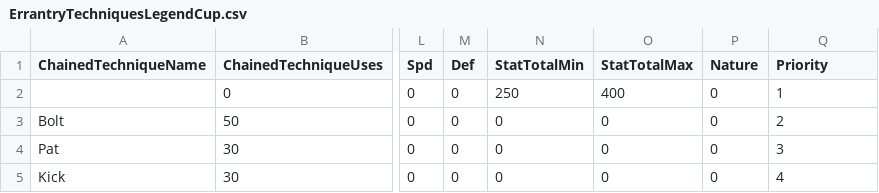
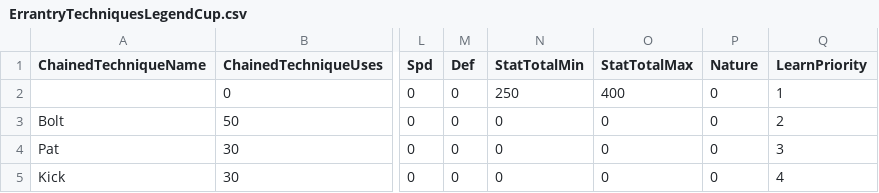
Before and after one commit to mikebm94/mr2dx-data, a CSV file: data/intermediate/scraped/ErrantryTechniquesLegendCup.csv, drawn as a sheet; only a part is shown, gaps mark what is left out; the diff names each change by its address in the sheet, - before the commit and + after, or states it on an @@ line.

Commit message:
Rename Priority column to LearnPriority

```diff
--- a/data/intermediate/scraped/ErrantryTechniquesLegendCup.csv
+++ b/data/intermediate/scraped/ErrantryTechniquesLegendCup.csv
-Q1: Priority
+Q1: LearnPriority
```
Also changed, not shown: 2 other files.
